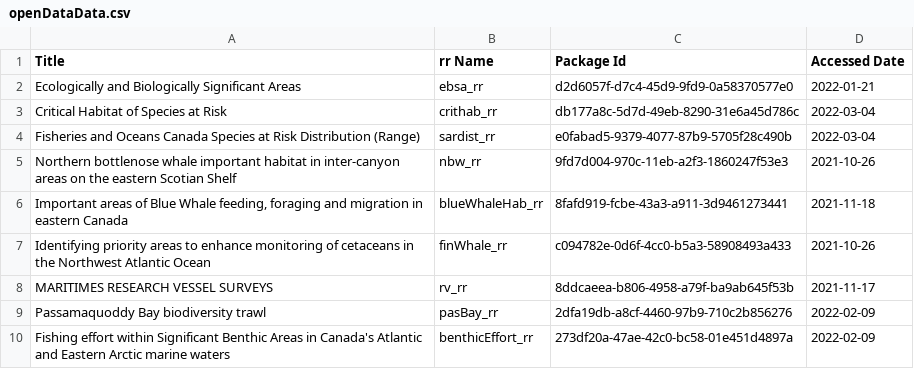
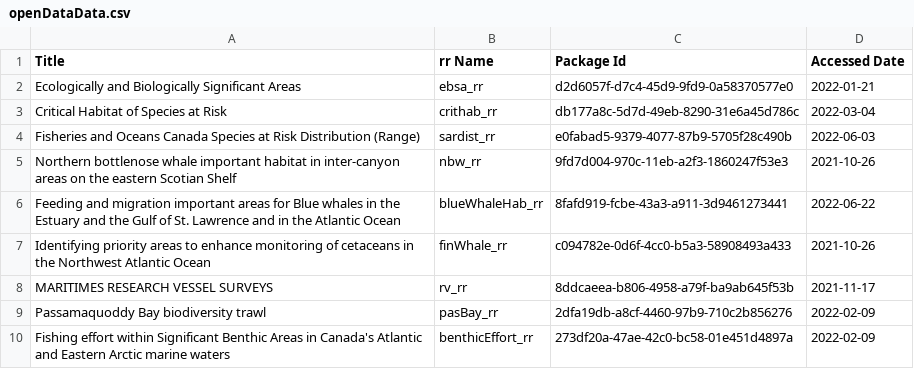
Before and after one commit to dfo-mar-odis/shinySpatialApp, a CSV file: reports/openDataData.csv, drawn as a sheet.

Commit message:
update od csv

```diff
--- a/reports/openDataData.csv
+++ b/reports/openDataData.csv
@@ -3,5 +3,5 @@
 "Critical Habitat of Species at Risk","crithab_rr","db177a8c-5d7d-49eb-8290-31e6a45d786c","2022-03-04"
-"Fisheries and Oceans Canada Species at Risk Distribution (Range)","sardist_rr","e0fabad5-9379-4077-87b9-5705f28c490b","2022-03-04"
+"Fisheries and Oceans Canada Species at Risk Distribution (Range)","sardist_rr","e0fabad5-9379-4077-87b9-5705f28c490b","2022-06-03"
 "Northern bottlenose whale important habitat in inter-canyon areas on the eastern Scotian Shelf","nbw_rr","9fd7d004-970c-11eb-a2f3-1860247f53e3","2021-10-26"
-"Important areas of Blue Whale feeding, foraging and migration in eastern Canada","blueWhaleHab_rr","8fafd919-fcbe-43a3-a911-3d9461273441","2021-11-18"
+"Feeding and migration important areas for Blue whales in the Estuary and the Gulf of St. Lawrence and in the Atlantic Ocean","blueWhaleHab_rr","8fafd919-fcbe-43a3-a911-3d9461273441","2022-06-22"
 "Identifying priority areas to enhance monitoring of cetaceans in the Northwest Atlantic Ocean","finWhale_rr","c094782e-0d6f-4cc0-b5a3-58908493a433","2021-10-26"
```
